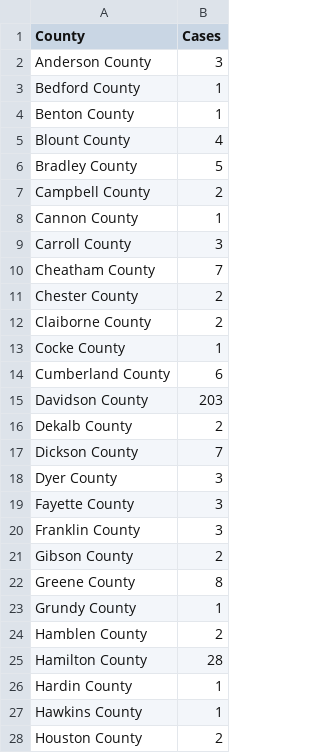
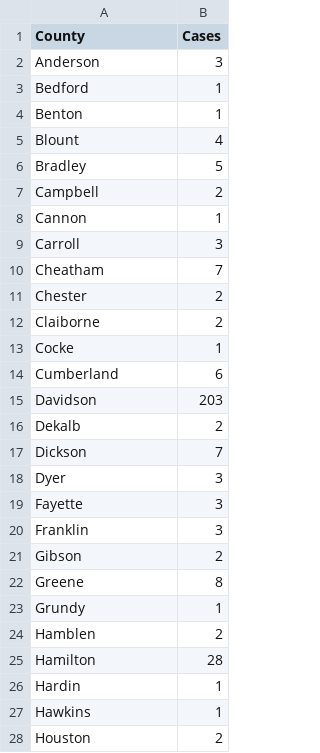
Before and after one commit to clayfranklin/Coronavirus, a CSV file: Covid_predictions/TN/Resources/2020-03-26_counties.csv, drawn as a sheet; only a part is shown; the diff covers the shown part only.

```diff
--- a/Covid_predictions/TN/Resources/2020-03-26_counties.csv
+++ b/Covid_predictions/TN/Resources/2020-03-26_counties.csv
@@ -1,28 +1,28 @@
 County,Cases
-Anderson County,3
-Bedford County,1
-Benton County,1
-Blount County,4
-Bradley County,5
-Campbell County,2
-Cannon County,1
-Carroll County,3
-Cheatham County,7
-Chester County,2
-Claiborne County,2
-Cocke County,1
-Cumberland County,6
-Davidson County,203
-Dekalb County,2
-Dickson County,7
-Dyer County,3
-Fayette County,3
-Franklin County,3
-Gibson County,2
-Greene County,8
-Grundy County,1
-Hamblen County,2
-Hamilton County,28
-Hardin County,1
-Hawkins County,1
-Houston County,2
+Anderson ,3
+Bedford ,1
+Benton ,1
+Blount ,4
+Bradley ,5
+Campbell ,2
+Cannon ,1
+Carroll ,3
+Cheatham ,7
+Chester ,2
+Claiborne ,2
+Cocke ,1
+Cumberland ,6
+Davidson ,203
+Dekalb ,2
+Dickson ,7
+Dyer ,3
+Fayette ,3
+Franklin ,3
+Gibson ,2
+Greene ,8
+Grundy ,1
+Hamblen ,2
+Hamilton ,28
+Hardin ,1
+Hawkins ,1
+Houston ,2
```
Also changed, not shown: 1 removed row and 30 edited cells elsewhere in this file, 6 other files.
